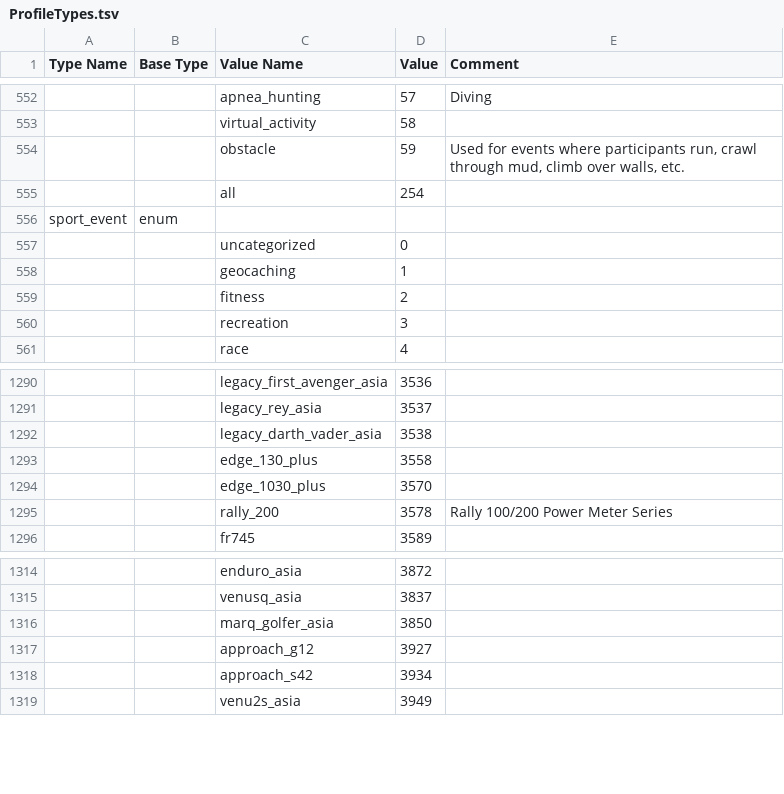
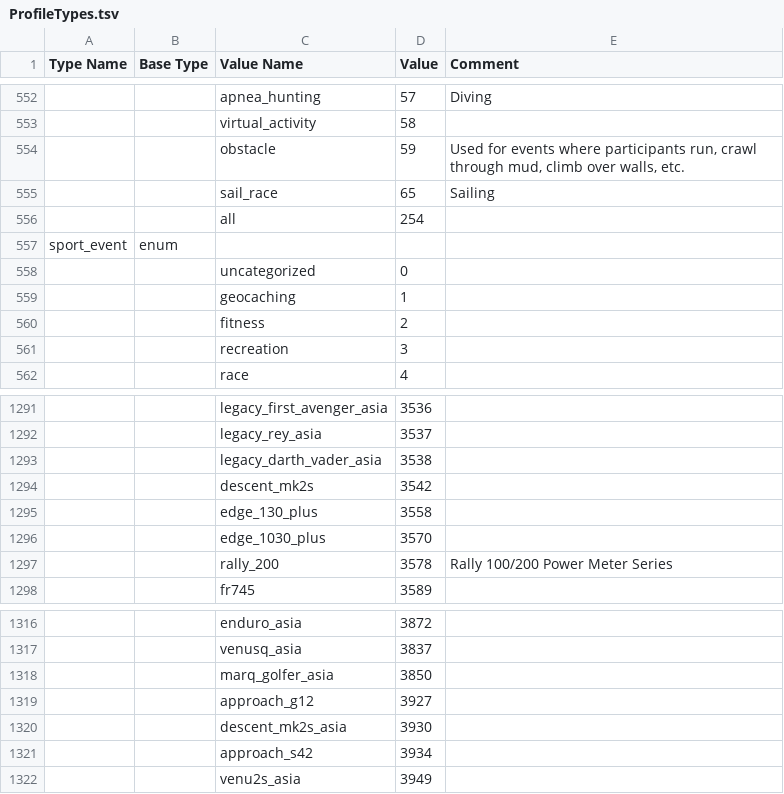
Before and after one commit to pcolby/qtfit, a TSV file: codegen/qrc/fit-sdk/ProfileTypes.tsv, drawn as a sheet; only a part is shown, gaps mark what is left out; the diff names each change by its address in the sheet, - before the commit and + after, or states it on an @@ line.

Commit message:
Update types to FIT SDK 21.60.00
Was previously FIT SDK 21.54.01.

```diff
--- a/codegen/qrc/fit-sdk/ProfileTypes.tsv
+++ b/codegen/qrc/fit-sdk/ProfileTypes.tsv
+row 555:  |  | sail_race | 65 | Sailing
+row 1294:  |  | descent_mk2s | 3542
+row 1320:  |  | descent_mk2s_asia | 3930
```
Also changed, not shown: 1 other file.
